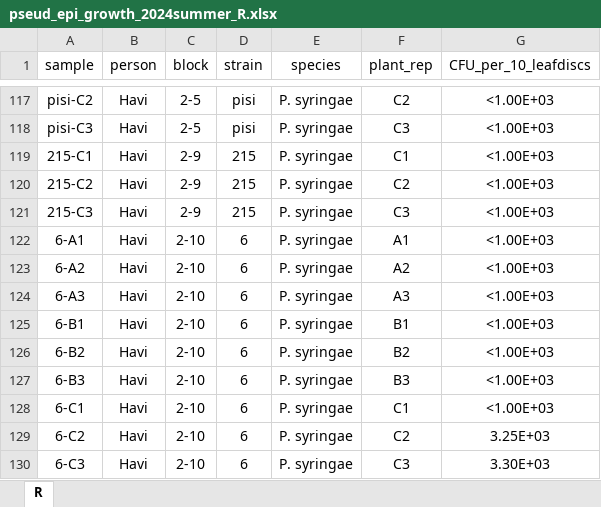
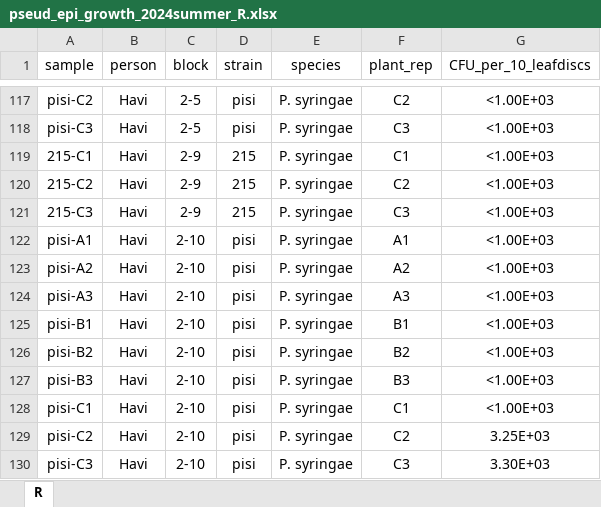
Before and after one commit to Hendry-Lab/pseud_epi_growth, an Excel workbook: data/pseud_epi_growth_2024summer_R.xlsx, sheet R, drawn as a sheet; only a part is shown, gaps mark what is left out; values as stored, in another font and other column widths than the file's, no borders; table styles not drawn; the diff names each change by its address in the sheet, - before the commit and + after, or states it on an @@ line.

```diff
--- a/data/pseud_epi_growth_2024summer_R.xlsx (sheet R)
+++ b/data/pseud_epi_growth_2024summer_R.xlsx (sheet R)
-A122 (sample): 6-A1
+A122 (sample): pisi-A1
-D122:D130 (strain): 6
+D122:D130 (strain): pisi
-A123 (sample): 6-A2
+A123 (sample): pisi-A2
-A124 (sample): 6-A3
+A124 (sample): pisi-A3
-A125 (sample): 6-B1
+A125 (sample): pisi-B1
-A126 (sample): 6-B2
+A126 (sample): pisi-B2
-A127 (sample): 6-B3
+A127 (sample): pisi-B3
-A128 (sample): 6-C1
+A128 (sample): pisi-C1
-A129 (sample): 6-C2
+A129 (sample): pisi-C2
-A130 (sample): 6-C3
+A130 (sample): pisi-C3
```
Also changed, not shown: 11 other files.
